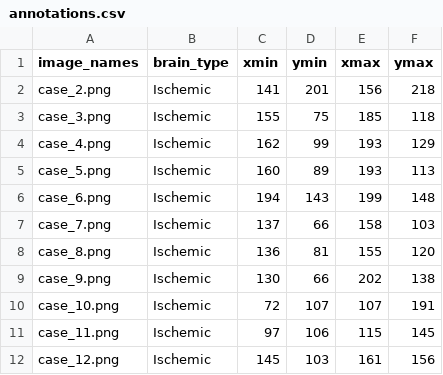
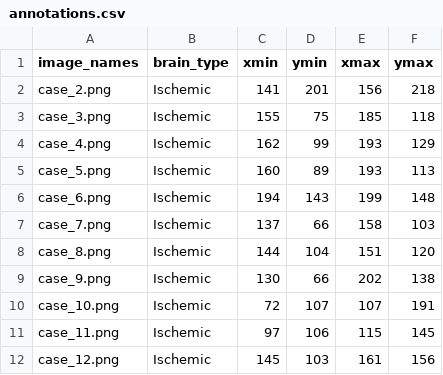
Before and after one commit to sookmun716/Keras-FRCNN, a CSV file: annotations.csv, drawn as a sheet; only a part is shown.

```diff
--- a/annotations.csv
+++ b/annotations.csv
@@ -7,3 +7,3 @@ case_6.png,Ischemic,194,143,199,148
 case_7.png,Ischemic,137,66,158,103
-case_8.png,Ischemic,136,81,155,120
+case_8.png,Ischemic,144,104,151,120
 case_9.png,Ischemic,130,66,202,138
```
Also changed, not shown: 16 other files.
